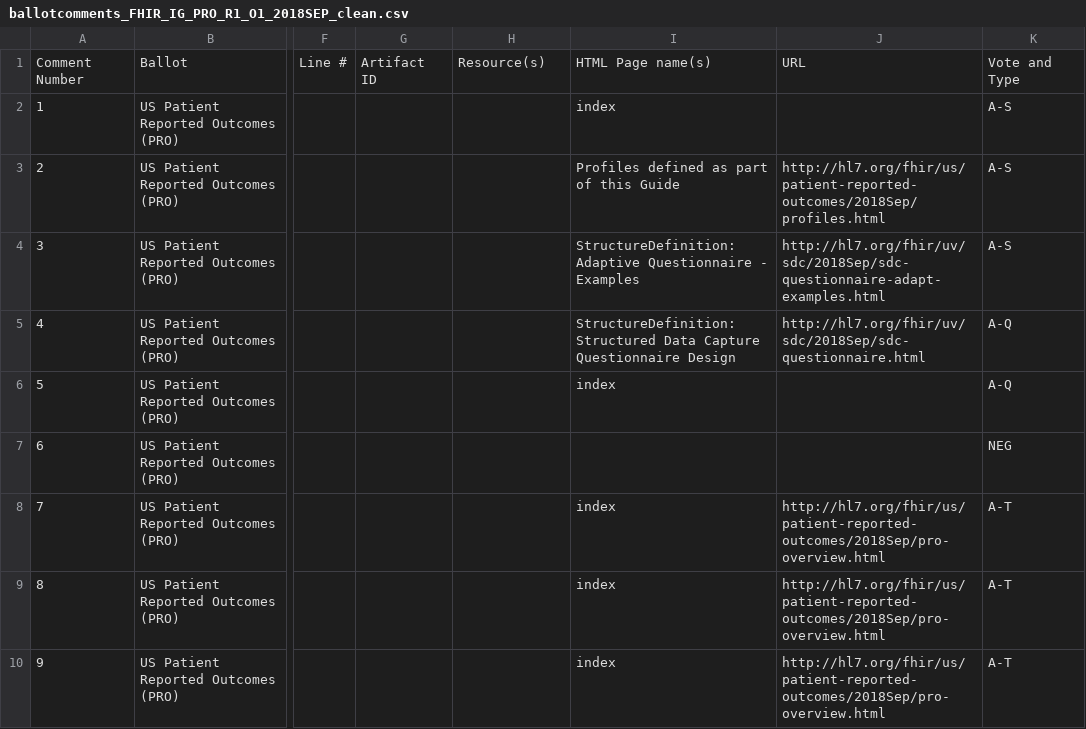
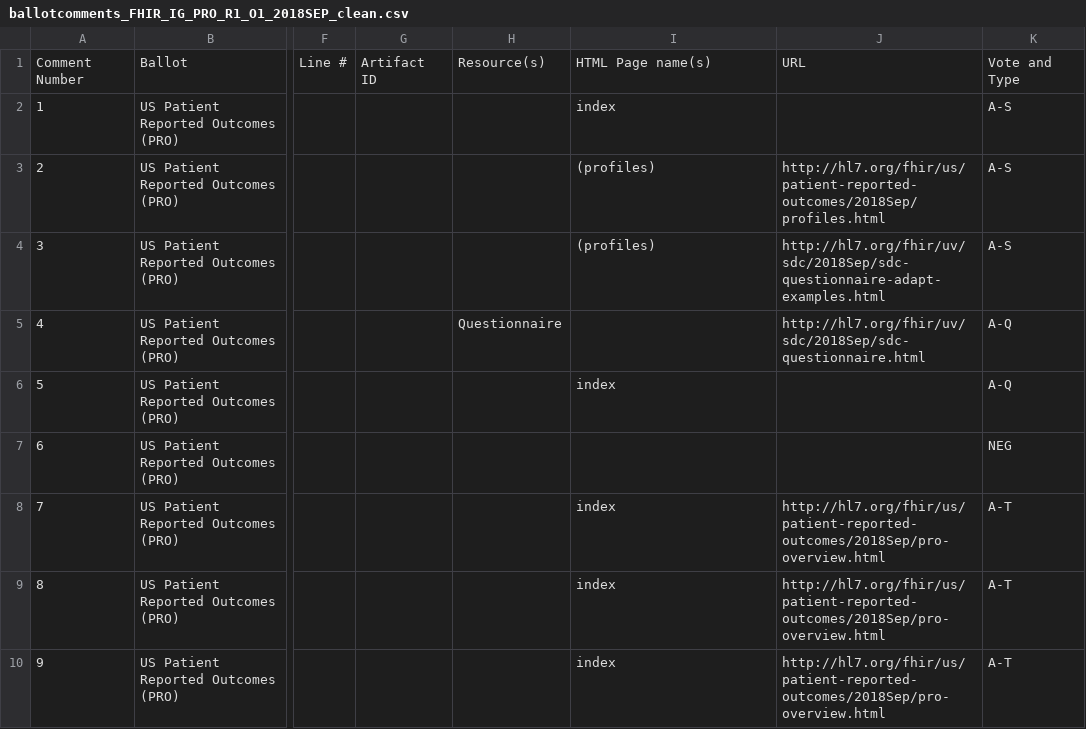
Before and after one commit to FHIR/documents, a CSV file: ballots/2018-09 R4/preload-csvs/ballotcomments_FHIR_IG_PRO_R1_O1_2018SEP_clean.csv, drawn as a sheet; only a part is shown, gaps mark what is left out; the diff names each change by its address in the sheet, - before the commit and + after, or states it on an @@ line.

```diff
--- a/ballots/2018-09 R4/preload-csvs/ballotcomments_FHIR_IG_PRO_R1_O1_2018SEP_clean.csv
+++ b/ballots/2018-09 R4/preload-csvs/ballotcomments_FHIR_IG_PRO_R1_O1_2018SEP_clean.csv
-I3: Profiles defined as part of this Guide
+I3: (profiles)
-I4: StructureDefinition: Adaptive Questionnaire - Examples
+I4: (profiles)
-H5: (empty)
+H5: Questionnaire
-I5: StructureDefinition: Structured Data Capture Questionnaire Design
+I5: (empty)
```
Also changed, not shown: 1 other file.
